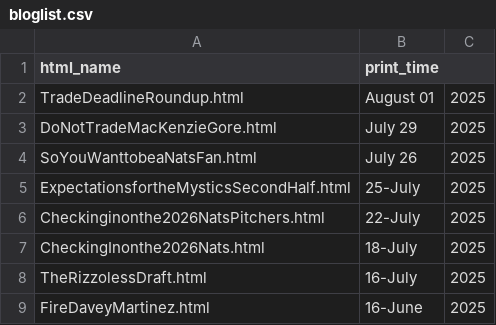
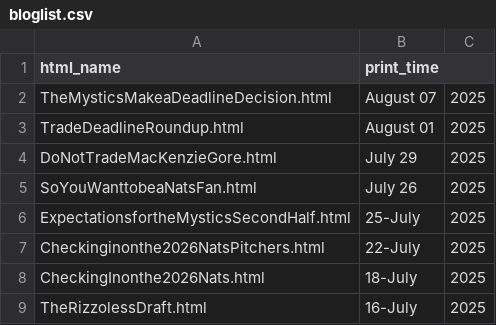
Before and after one commit to jamesohara08/jamesohara08.github.io, a CSV file: bloglist.csv, drawn as a sheet; only a part is shown; the shorter side is filled out with more unchanged rows; the diff names each change by its address in the sheet, - before the commit and + after, or states it on an @@ line.

```diff
--- a/bloglist.csv
+++ b/bloglist.csv
+row 2: TheMysticsMakeaDeadlineDecision.html | August 07 | 2025
```
Also changed, not shown: 2 other files.
